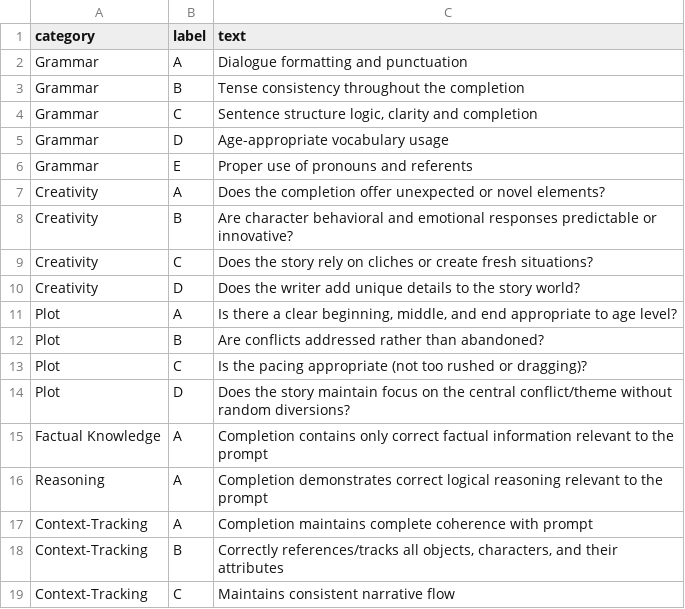
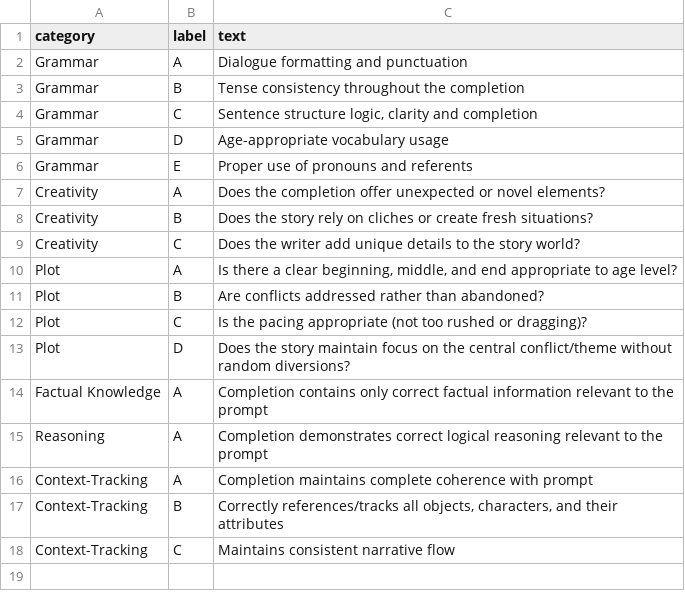
Before and after one commit to vishalbakshi/TinyScaleLab, a CSV file: criteria.csv, drawn as a sheet.

Commit message:
Update criteria.csv

```diff
--- a/criteria.csv
+++ b/criteria.csv
@@ -7,5 +7,4 @@ Grammar,E,Proper use of pronouns and referents
 Creativity,A,Does the completion offer unexpected or novel elements?
-Creativity,B,Are character behavioral and emotional responses predictable or innovative?
-Creativity,C,Does the story rely on cliches or create fresh situations?
-Creativity,D,Does the writer add unique details to the story world?
+Creativity,B,Does the story rely on cliches or create fresh situations?
+Creativity,C,Does the writer add unique details to the story world?
 Plot,A,"Is there a clear beginning, middle, and end appropriate to age level?"
```
